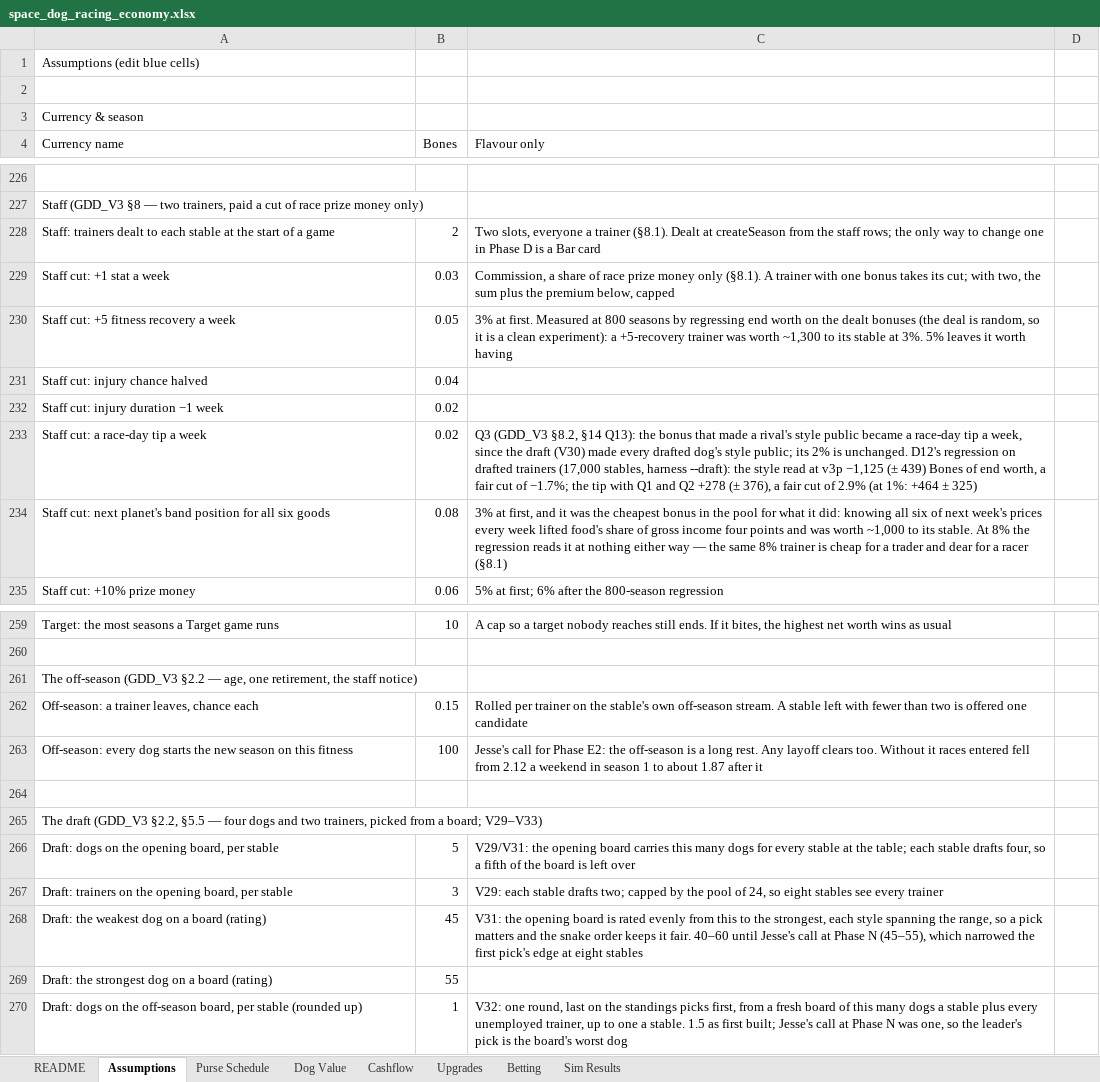
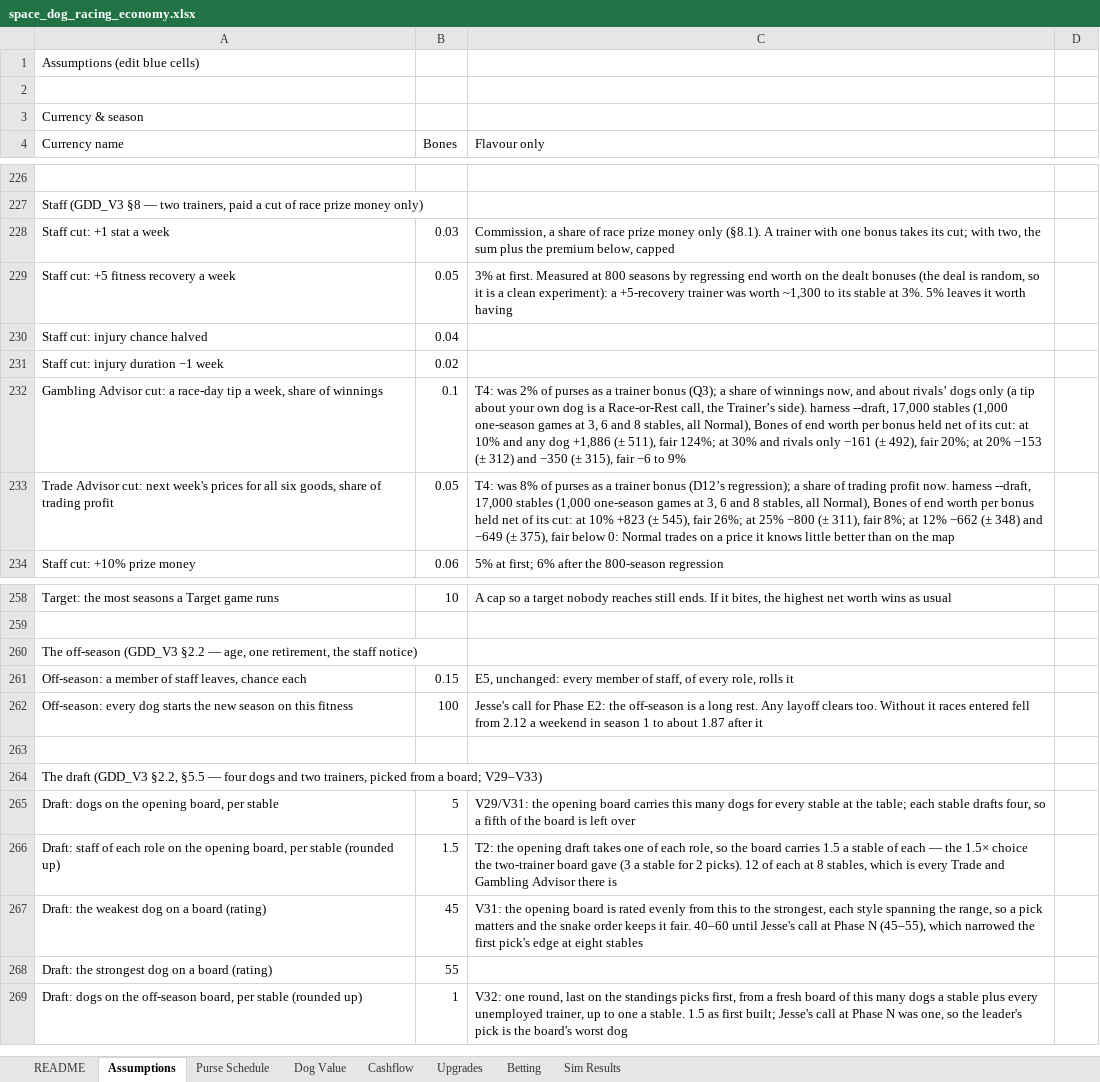
Before and after one commit to aingeaingeainge/space-dog-racing, an Excel workbook: design/space_dog_racing_economy.xlsx, sheet Assumptions, drawn as a sheet; only a part is shown, gaps mark what is left out; values as stored, in another font and other column widths than the file's, no borders; removed rows and columns are numbered as before the commit, all else as after; the diff covers the shown part only; the diff names each change by its address in the sheet, - before the commit and + after, or states it on an @@ line.

```diff
--- a/design/space_dog_racing_economy.xlsx (sheet Assumptions)
+++ b/design/space_dog_racing_economy.xlsx (sheet Assumptions)
-row 228: Staff: trainers dealt to each stable at the start of a game | 2 | Two slots, everyone a trainer (§8.1). Dealt at createSeason from the staff rows; the only way to change one in Phase D is a Bar card
-row 233: Staff cut: a race-day tip a week | 0.02 | Q3 (GDD_V3 §8.2, §14 Q13): the bonus that made a rival's style public became a race-day tip a week, since the draft (V30) made every drafted dog's style public; its 2% is unchanged. D12's regression on drafted trainers (17,000 stables, harness --draft): the style read at v3p −1,125 (± 439) Bones of end worth, a fair cut of −1.7%; the tip with Q1 and Q2 +278 (± 376), a fair cut of 2.9% (at 1%: +464 ± 325)
-row 234: Staff cut: next planet's band position for all six goods | 0.08 | 3% at first, and it was the cheapest bonus in the pool for what it did: knowing all six of next week's prices every week lifted food's share of gross income four points and was worth ~1,000 to its stable. At 8% the regression reads it at nothing either way — the same 8% trainer is cheap for a trader and dear for a racer (§8.1)
+row 232: Gambling Advisor cut: a race-day tip a week, share of winnings | 0.1 | T4: was 2% of purses as a trainer bonus (Q3); a share of winnings now, and about rivals’ dogs only (a tip about your own dog is a Race-or-Rest call, the Trainer’s side). harness --draft, 17,000 stables (1,000 one-season games at 3, 6 and 8 stables, all Normal), Bones of end worth per bonus held net of its cut: at 10% and any dog +1,886 (± 511), fair 124%; at 30% and rivals only −161 (± 492), fair 20%; at 20% −153 (± 312) and −350 (± 315), fair −6 to 9%
+row 233: Trade Advisor cut: next week's prices for all six goods, share of trading profit | 0.05 | T4: was 8% of purses as a trainer bonus (D12’s regression); a share of trading profit now. harness --draft, 17,000 stables (1,000 one-season games at 3, 6 and 8 stables, all Normal), Bones of end worth per bonus held net of its cut: at 10% +823 (± 545), fair 26%; at 25% −800 (± 311), fair 8%; at 12% −662 (± 348) and −649 (± 375), fair below 0: Normal trades on a price it knows little better than on the map
-A261 (Currency name): Off-season: a trainer leaves, chance each
+A261 (Currency name): Off-season: a member of staff leaves, chance each
-C261 (Flavour only): Rolled per trainer on the stable's own off-season stream. A stable left with fewer than two is offered one candidate
+C261 (Flavour only): E5, unchanged: every member of staff, of every role, rolls it
-row 267: Draft: trainers on the opening board, per stable | 3 | V29: each stable drafts two; capped by the pool of 24, so eight stables see every trainer
+row 266: Draft: staff of each role on the opening board, per stable (rounded up) | 1.5 | T2: the opening draft takes one of each role, so the board carries 1.5 a stable of each — the 1.5× choice the two-trainer board gave (3 a stable for 2 picks). 12 of each at 8 stables, which is every Trade and Gambling Advisor there is
```
Also changed, not shown: 17 added rows and 1 edited cell elsewhere in this sheet, 42 other files.
